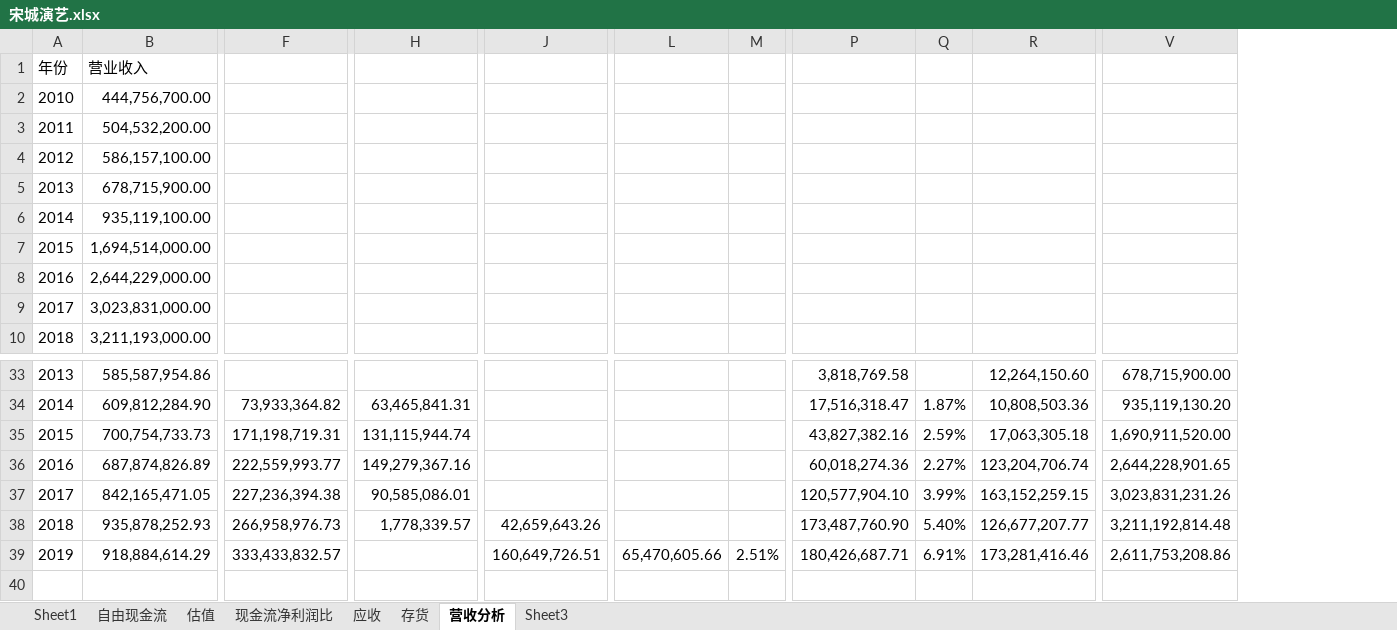
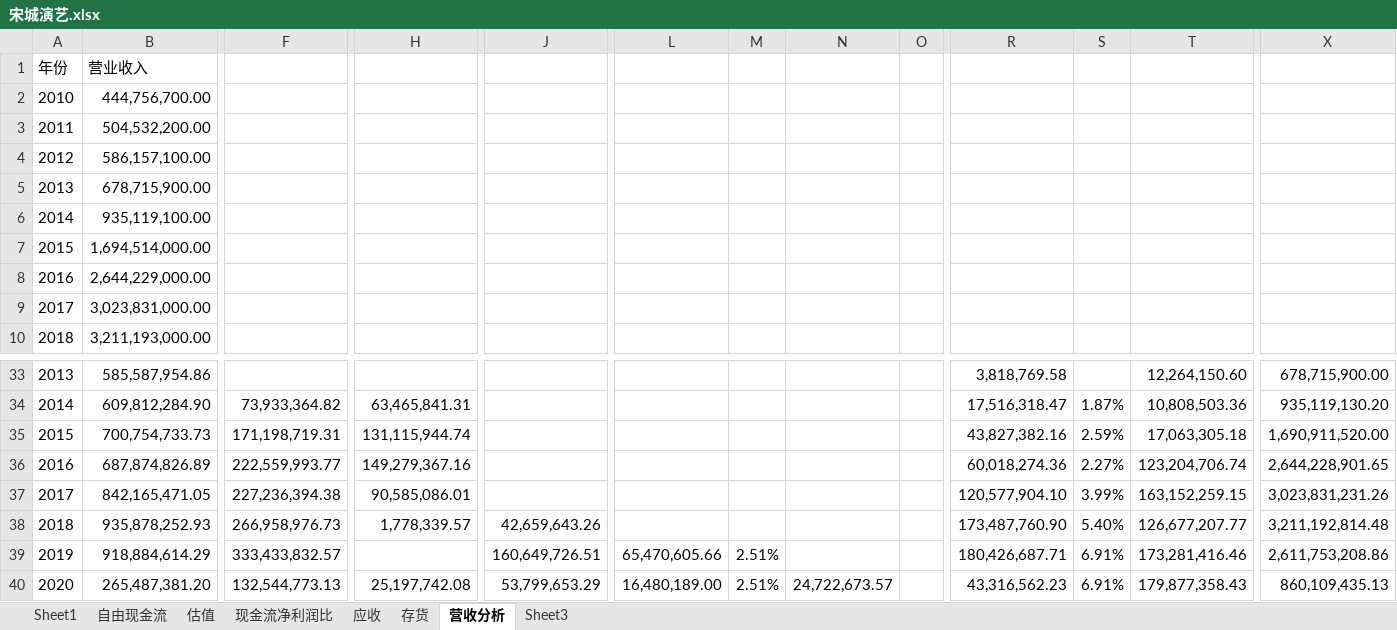
Before and after one commit to bivana/stock_learn, an Excel workbook: 300144_宋城演艺/宋城演艺.xlsx, sheet 营收分析, drawn as a sheet; only a part is shown, gaps mark what is left out; values as stored, in another font and other column widths than the file's, no borders; charts and pictures not drawn; rows hold the shown columns only; the diff names each change by its address in the sheet, - before the commit and + after, or states it on an @@ line.

```diff
--- a/300144_宋城演艺/宋城演艺.xlsx (sheet 营收分析)
+++ b/300144_宋城演艺/宋城演艺.xlsx (sheet 营收分析)
+column N, empty
+column O, empty
+row 40: 2020 | 265,487,381.20 | 132,544,773.13 | 25,197,742.08 | 53,799,653.29 | 16,480,189.00 | 2.51% | 24,722,673.57 |  | 43,316,562.23 | 6.91% | 179,877,358.43 | 860,109,435.13
```
Also changed, not shown: formulas that keep their value, charts or pictures, 3 other files.
